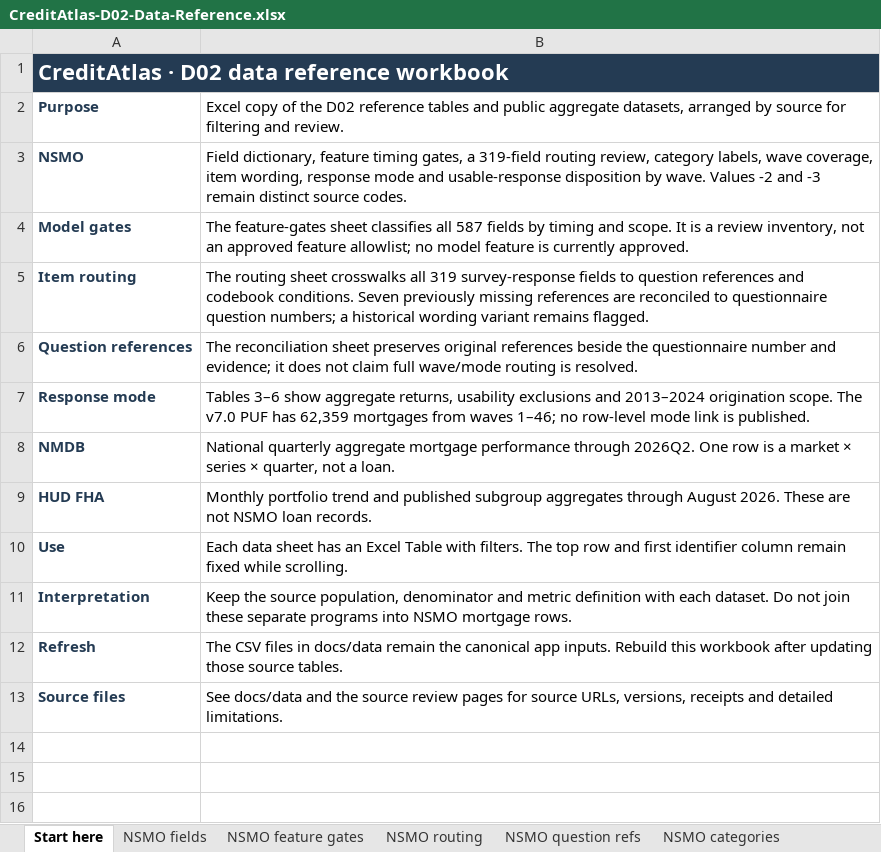
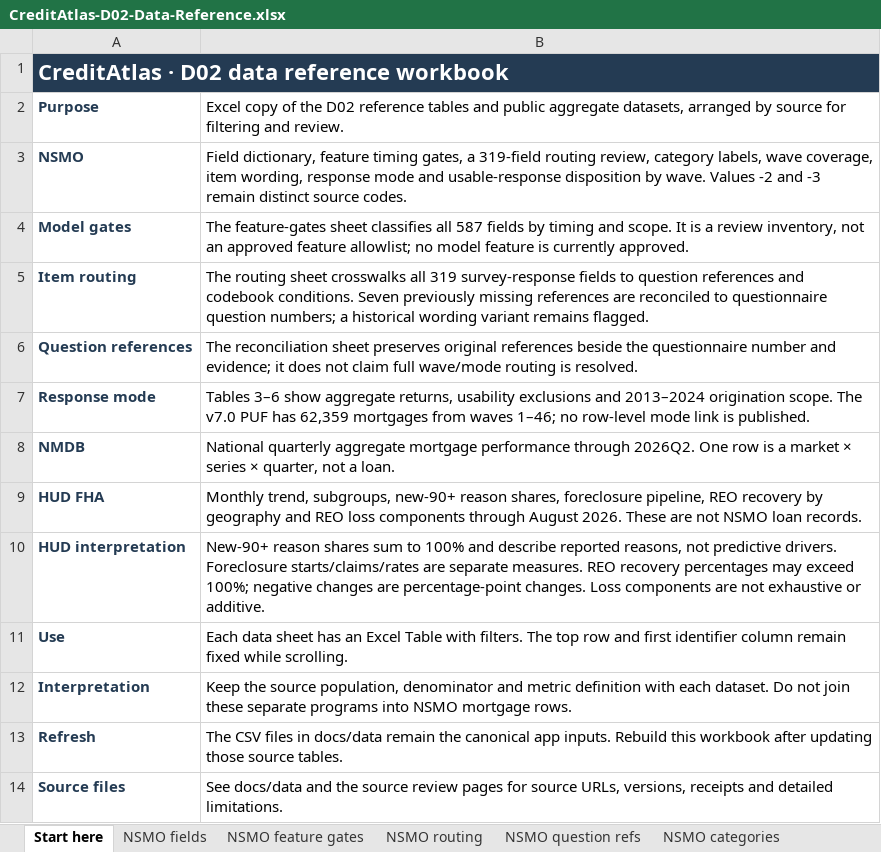
Before and after one commit to susayold/credit-atlas, an Excel workbook: apps/excel/templates/CreditAtlas-D02-Data-Reference.xlsx, sheet Start here, drawn as a sheet; values as stored, in another font and other column widths than the file's, no borders; the diff names each change by its address in the sheet, - before the commit and + after, or states it on an @@ line.

```diff
--- a/apps/excel/templates/CreditAtlas-D02-Data-Reference.xlsx (sheet Start here)
+++ b/apps/excel/templates/CreditAtlas-D02-Data-Reference.xlsx (sheet Start here)
-B9: Monthly portfolio trend and published subgroup aggregates through August…
+B9: Monthly trend, subgroups, new-90+ reason shares, foreclosure pipeline, REO recovery by geography and REO loss components through August…
+row 10: HUD interpretation | New-90+ reason shares sum to 100% and describe reported reasons, not predictive drivers. Foreclosure starts/claims/rates are separate measures. REO recovery percentages may exceed 100%; negative changes are percentage-point changes. Loss components are not exhaustive or additive.
```
Also changed, not shown: sheet NMDB quarterly, sheet HUD subgroups, sheet HUD monthly, other sheet tabs, apps/excel/templates/CreditAtlas-HUD-FHA-Performance.xlsx, 15 other files.
